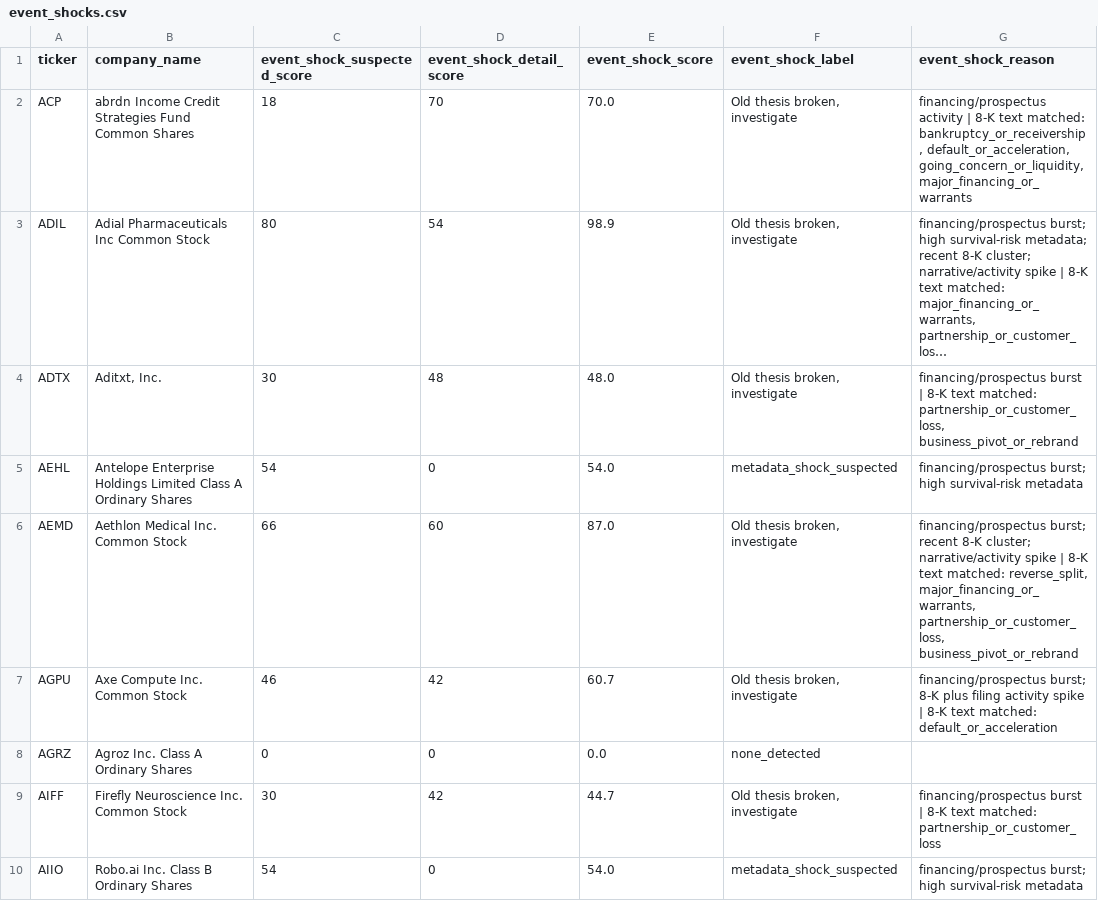
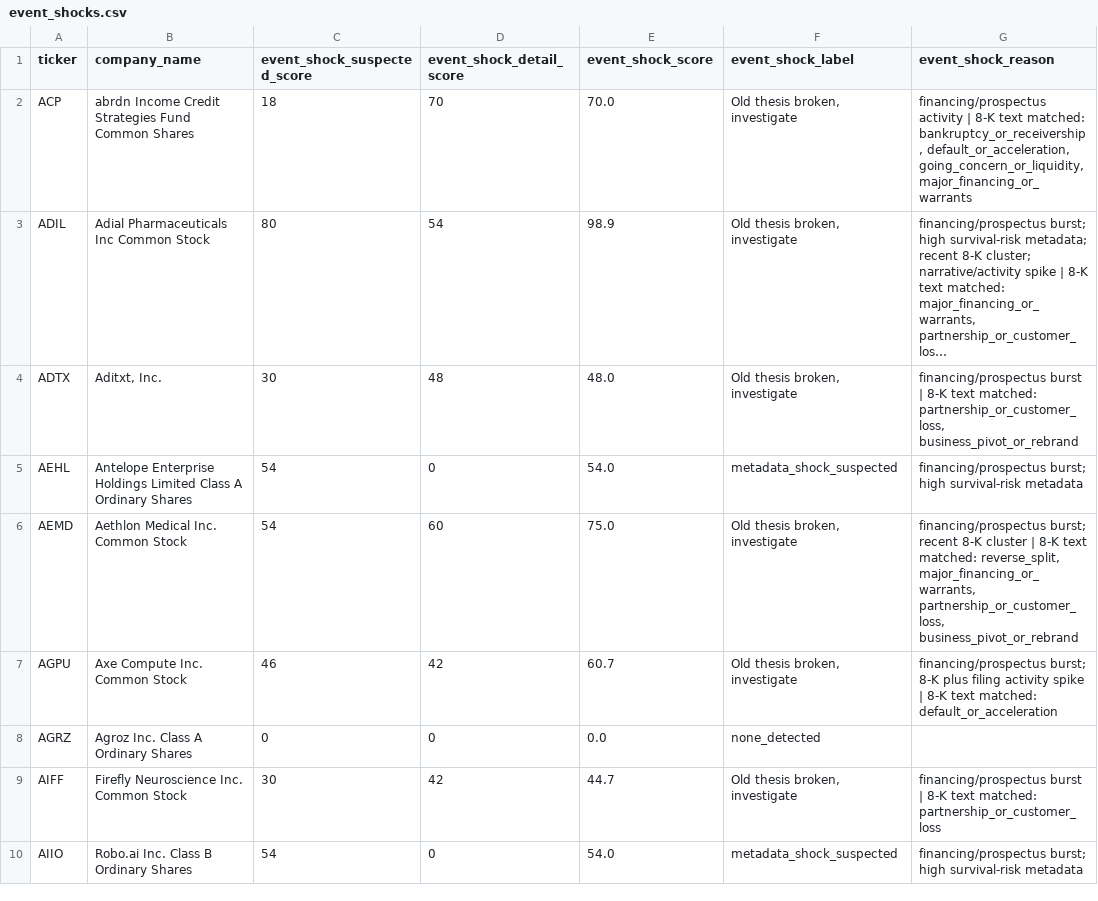
Before and after one commit to Kastnermj/mysterymachine, a CSV file: data/processed/event_shocks.csv, drawn as a sheet; only a part is shown; long unchanged cells end in …; the diff covers the shown part only; the diff names each change by its address in the sheet, - before the commit and + after, or states it on an @@ line.

```diff
--- a/data/processed/event_shocks.csv
+++ b/data/processed/event_shocks.csv
-C6 (event_shock_suspected_score): 66
+C6 (event_shock_suspected_score): 54
-E6 (event_shock_score): 87.0
+E6 (event_shock_score): 75.0
-G6 (event_shock_reason): …recent 8-K cluster; narrative/activity spike | 8-K…
+G6 (event_shock_reason): …recent 8-K cluster | 8-K…
```
Also changed, not shown: 23 edited cells elsewhere in this file, data/processed/price_history_features.csv, data/processed/research_batch.csv, 8 other files.
